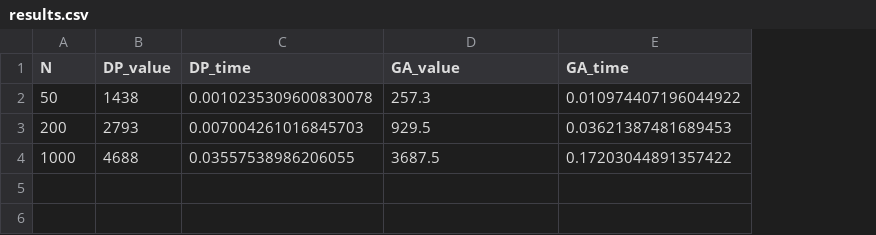
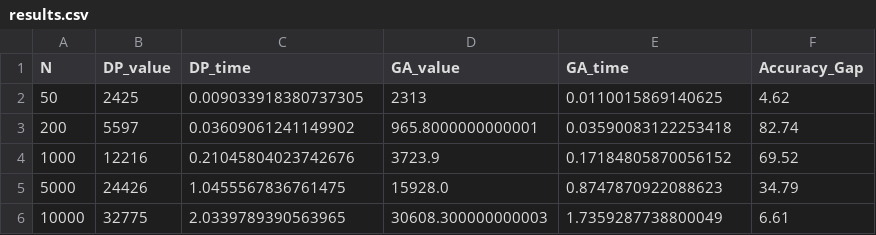
Before and after one commit to HalilOguzCetin/knapsack-algorithm-analysis, a CSV file: results/results.csv, drawn as a sheet; the diff names each change by its address in the sheet, - before the commit and + after, or states it on an @@ line.

```diff
--- a/results/results.csv
+++ b/results/results.csv
+column F (Accuracy_Gap), rows 2-4: 4.62 | 82.74 | 69.52
-B2 (DP_value): 1438
+B2 (DP_value): 2425
-C2 (DP_time): 0.0010235309600830078
+C2 (DP_time): 0.009033918380737305
-D2 (GA_value): 257.3
+D2 (GA_value): 2313
-E2 (GA_time): 0.010974407196044922
+E2 (GA_time): 0.0110015869140625
-B3 (DP_value): 2793
+B3 (DP_value): 5597
-C3 (DP_time): 0.007004261016845703
+C3 (DP_time): 0.03609061241149902
-D3 (GA_value): 929.5
+D3 (GA_value): 965.8000000000001
-E3 (GA_time): 0.03621387481689453
+E3 (GA_time): 0.03590083122253418
-B4 (DP_value): 4688
+B4 (DP_value): 12216
-C4 (DP_time): 0.03557538986206055
+C4 (DP_time): 0.21045804023742676
-D4 (GA_value): 3687.5
+D4 (GA_value): 3723.9
-E4 (GA_time): 0.17203044891357422
+E4 (GA_time): 0.17184805870056152
+row 5: 5000 | 24426 | 1.0455567836761475 | 15928.0 | 0.8747870922088623 | 34.79
+row 6: 10000 | 32775 | 2.0339789390563965 | 30608.300000000003 | 1.7359287738800049 | 6.61
```
Also changed, not shown: data/data_1000.csv, data/data_200.csv, 10 other files.
